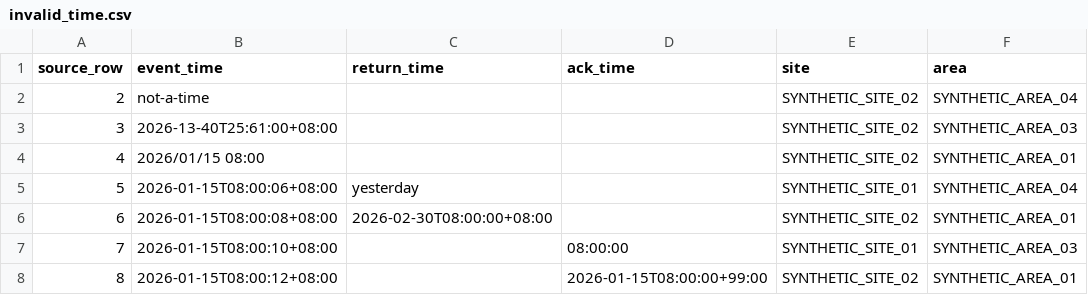
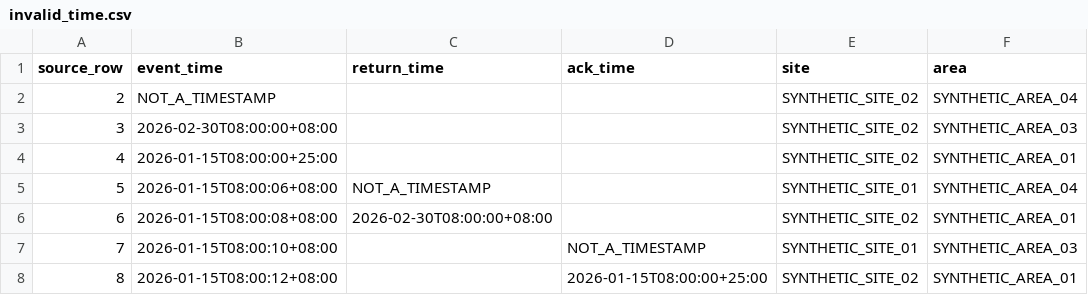
Before and after one commit to Selloryebir/alert_management_system, a CSV file: samples/invalid/invalid_time.csv, drawn as a sheet; only a part is shown; the diff names each change by its address in the sheet, - before the commit and + after, or states it on an @@ line.

```diff
--- a/samples/invalid/invalid_time.csv
+++ b/samples/invalid/invalid_time.csv
-B2 (event_time): not-a-time
+B2 (event_time): NOT_A_TIMESTAMP
-B3 (event_time): 2026-13-40T25:61:00+08:00
+B3 (event_time): 2026-02-30T08:00:00+08:00
-B4 (event_time): 2026/01/15 08:00
+B4 (event_time): 2026-01-15T08:00:00+25:00
-C5 (return_time): yesterday
+C5 (return_time): NOT_A_TIMESTAMP
-D7 (ack_time): 08:00:00
+D7 (ack_time): NOT_A_TIMESTAMP
-D8 (ack_time): 2026-01-15T08:00:00+99:00
+D8 (ack_time): 2026-01-15T08:00:00+25:00
```
Also changed, not shown: samples/invalid/invalid_enum.csv, samples/invalid/invalid_number.csv, 5 other files.
